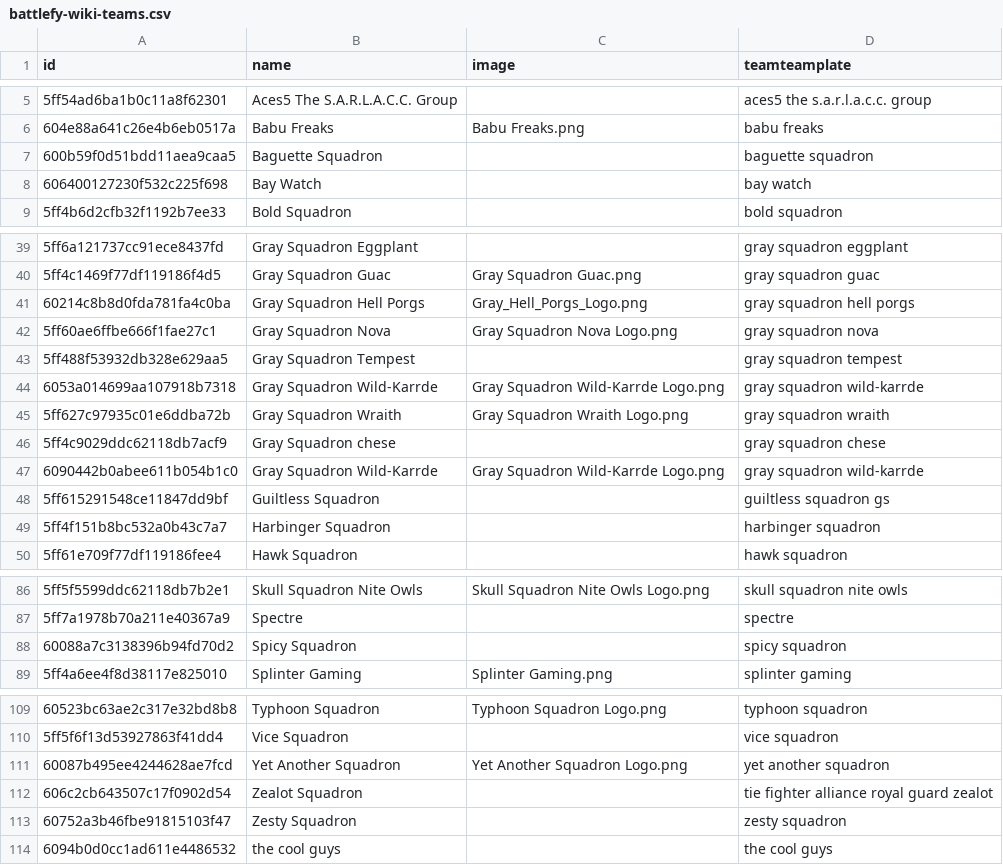
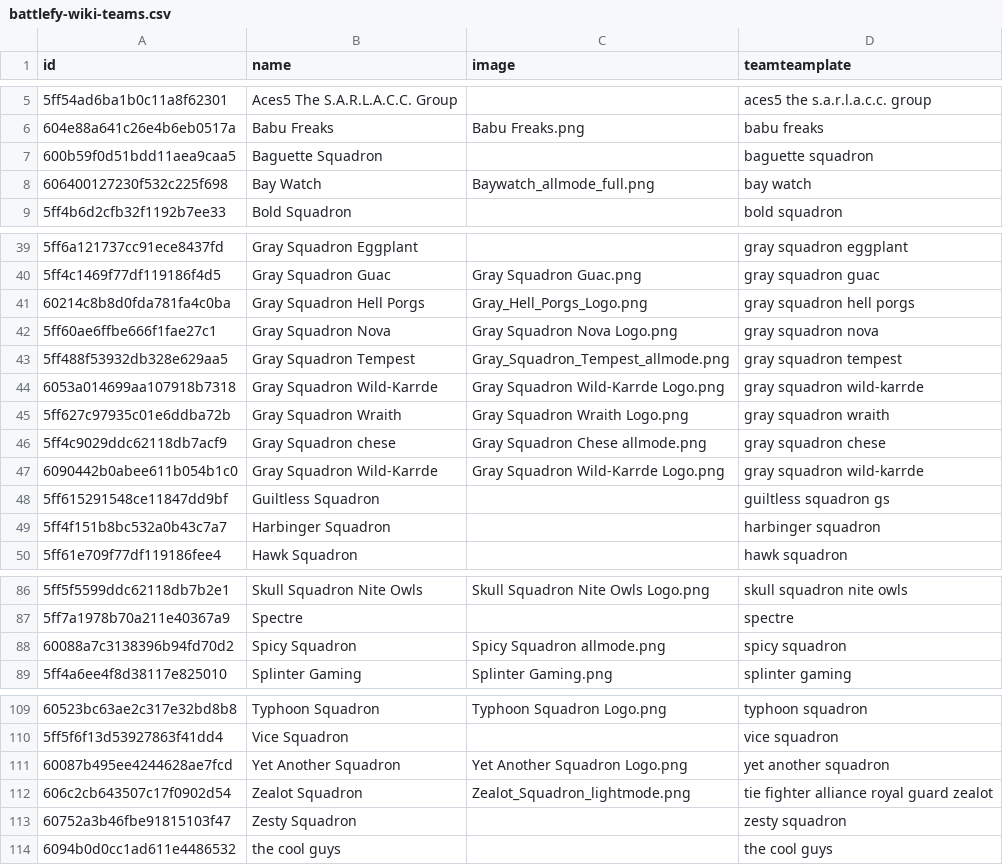
Before and after one commit to moff-wildfire/sws-battlefy, a CSV file: battlefy-wiki-teams.csv, drawn as a sheet; only a part is shown, gaps mark what is left out.

```diff
--- a/battlefy-wiki-teams.csv
+++ b/battlefy-wiki-teams.csv
@@ -7,3 +7,3 @@ id,name,image,teamteamplate
 600b59f0d51bdd11aea9caa5,Baguette Squadron,,baguette squadron
-606400127230f532c225f698,Bay Watch,,bay watch
+606400127230f532c225f698,Bay Watch,Baywatch_allmode_full.png,bay watch
 5ff4b6d2cfb32f1192b7ee33,Bold Squadron,,bold squadron
@@ -42,6 +42,6 @@ id,name,image,teamteamplate
 5ff60ae6ffbe666f1fae27c1,Gray Squadron Nova,Gray Squadron Nova Logo.png,gray squadron nova
-5ff488f53932db328e629aa5,Gray Squadron Tempest,,gray squadron tempest
+5ff488f53932db328e629aa5,Gray Squadron Tempest,Gray_Squadron_Tempest_allmode.png,gray squadron tempest
 6053a014699aa107918b7318,Gray Squadron Wild-Karrde,Gray Squadron Wild-Karrde Logo.png,gray squadron wild-karrde
 5ff627c97935c01e6ddba72b,Gray Squadron Wraith,Gray Squadron Wraith Logo.png,gray squadron wraith
-5ff4c9029ddc62118db7acf9,Gray Squadron chese,,gray squadron chese
+5ff4c9029ddc62118db7acf9,Gray Squadron chese,Gray Squadron Chese allmode.png,gray squadron chese
 6090442b0abee611b054b1c0,Gray Squadron Wild-Karrde,Gray Squadron Wild-Karrde Logo.png,gray squadron wild-karrde
@@ -87,3 +87,3 @@ id,name,image,teamteamplate
 5ff7a1978b70a211e40367a9,Spectre,,spectre
-60088a7c3138396b94fd70d2,Spicy Squadron,,spicy squadron
+60088a7c3138396b94fd70d2,Spicy Squadron,Spicy Squadron allmode.png,spicy squadron
 5ff4a6ee4f8d38117e825010,Splinter Gaming,Splinter Gaming.png,splinter gaming
@@ -111,3 +111,3 @@ id,name,image,teamteamplate
 60087b495ee4244628ae7fcd,Yet Another Squadron,Yet Another Squadron Logo.png,yet another squadron
-606c2cb643507c17f0902d54,Zealot Squadron,,tie fighter alliance royal guard zealot
+606c2cb643507c17f0902d54,Zealot Squadron,Zealot_Squadron_lightmode.png,tie fighter alliance royal guard zealot
 60752a3b46fbe91815103f47,Zesty Squadron,,zesty squadron
```
Also changed, not shown: battlefy-wiki-players.csv.
